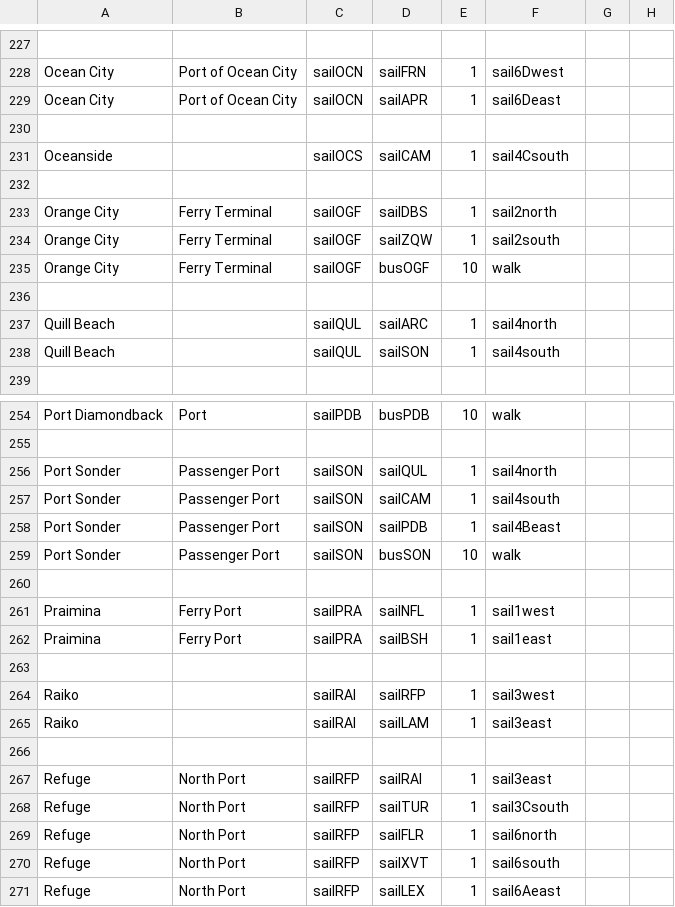
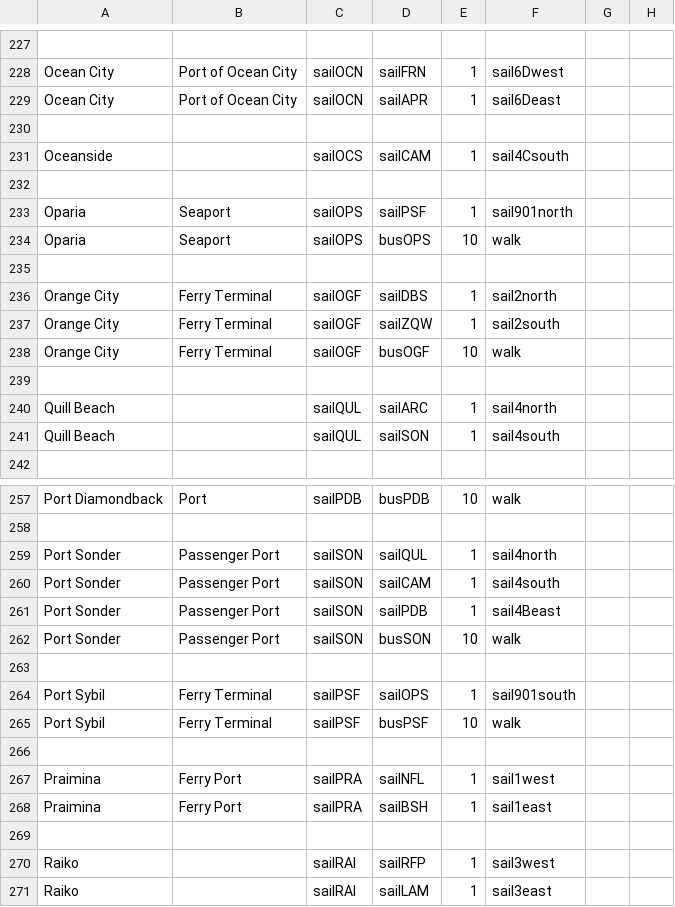
Before and after one commit to KittyCat11231/Feline-Holdings, a CSV file: src/intraroute/data/pathfinding/sail.csv, drawn as a sheet; only a part is shown, gaps mark what is left out; the shorter side is filled out with more unchanged rows.

```diff
--- a/src/intraroute/data/pathfinding/sail.csv
+++ b/src/intraroute/data/pathfinding/sail.csv
@@ -232,2 +232,5 @@ Oceanside,,sailOCS,sailCAM,1,sail4Csouth,,
 ,,,,,,,
+Oparia,Seaport,sailOPS,sailPSF,1,sail901north,,
+Oparia,Seaport,sailOPS,busOPS,10,walk,,
+,,,,,,,
 Orange City,Ferry Terminal,sailOGF,sailDBS,1,sail2north,,
@@ -259,2 +262,5 @@ Port Sonder,Passenger Port,sailSON,sailPDB,1,sail4Beast,,
 Port Sonder,Passenger Port,sailSON,busSON,10,walk,,
+,,,,,,,
+Port Sybil,Ferry Terminal,sailPSF,sailOPS,1,sail901south,,
+Port Sybil,Ferry Terminal,sailPSF,busPSF,10,walk,,
 ,,,,,,,
```
Also changed, not shown: src/intraroute/data/pathfinding/bus.csv, src/intraroute/data/ui/routes/bus.csv, 22 other files.
